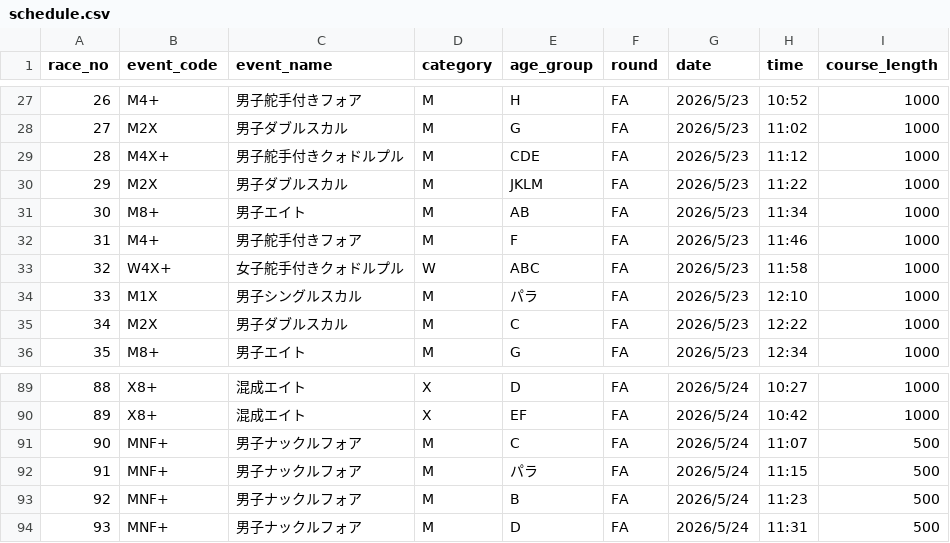
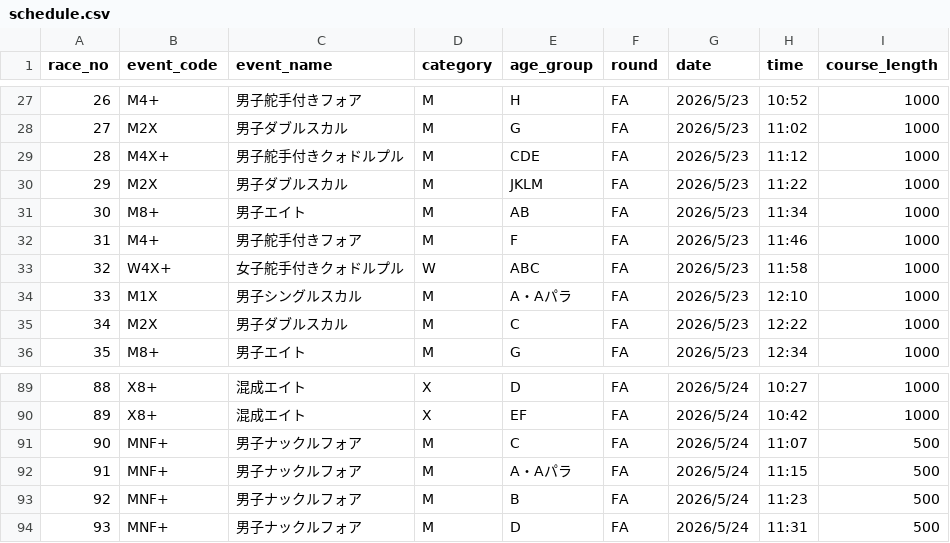
Before and after one commit to rowingishikawadev-del/masters-regatta-2026, a CSV file: master/schedule.csv, drawn as a sheet; only a part is shown, gaps mark what is left out.

```diff
--- a/master/schedule.csv
+++ b/master/schedule.csv
@@ -33,3 +33,3 @@ race_no,event_code,event_name,category,age_group,round,date,time,course_length
 32,W4X+,女子舵手付きクォドルプル,W,ABC,FA,2026/5/23,11:58,1000
-33,M1X,男子シングルスカル,M,パラ,FA,2026/5/23,12:10,1000
+33,M1X,男子シングルスカル,M,A・Aパラ,FA,2026/5/23,12:10,1000
 34,M2X,男子ダブルスカル,M,C,FA,2026/5/23,12:22,1000
@@ -91,3 +91,3 @@ race_no,event_code,event_name,category,age_group,round,date,time,course_length
 90,MNF+,男子ナックルフォア,M,C,FA,2026/5/24,11:07,500
-91,MNF+,男子ナックルフォア,M,パラ,FA,2026/5/24,11:15,500
+91,MNF+,男子ナックルフォア,M,A・Aパラ,FA,2026/5/24,11:15,500
 92,MNF+,男子ナックルフォア,M,B,FA,2026/5/24,11:23,500
```
Also changed, not shown: 1 other file.
